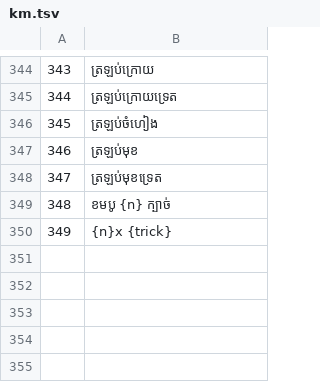
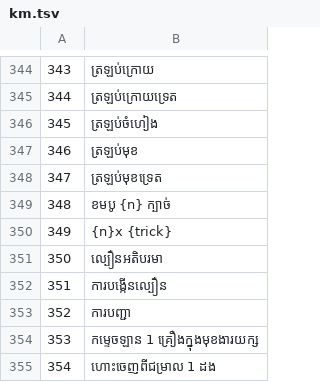
Before and after one commit to jdh0309032/claude_game, a TSV file: i18n/km.tsv, drawn as a sheet; only a part is shown, gaps mark what is left out; the diff names each change by its address in the sheet, - before the commit and + after, or states it on an @@ line.

```diff
--- a/i18n/km.tsv
+++ b/i18n/km.tsv
+row 351: 350 | ល្បឿនអតិបរមា
+row 352: 351 | ការបង្កើនល្បឿន
+row 353: 352 | ការបញ្ជា
+row 354: 353 | កម្ទេចឡាន 1 គ្រឿងក្នុងមុខងារយក្ស
+row 355: 354 | ហោះចេញពីជម្រាល 1 ដង
```
Also changed, not shown: i18n/ko.tsv, i18n/my.tsv, 18 other files.
